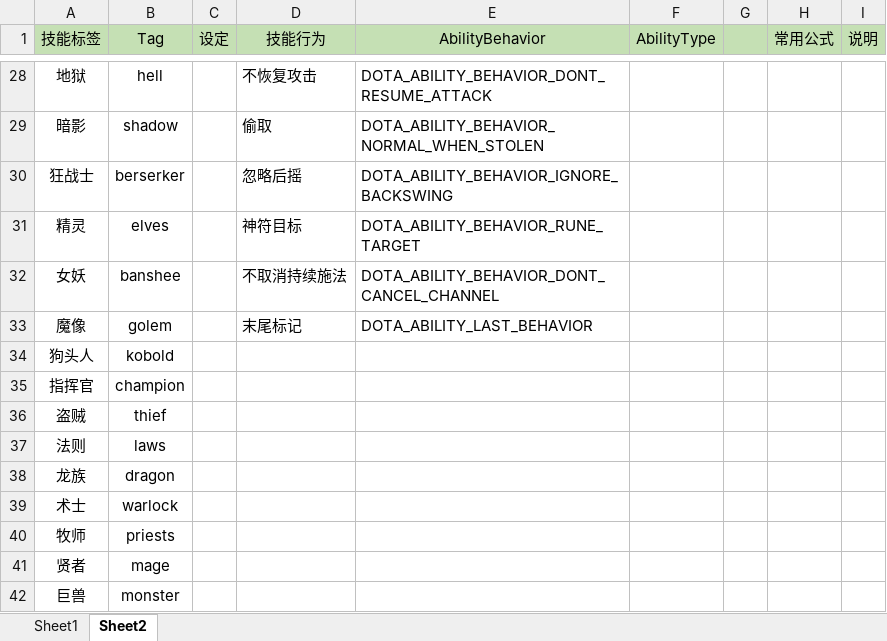
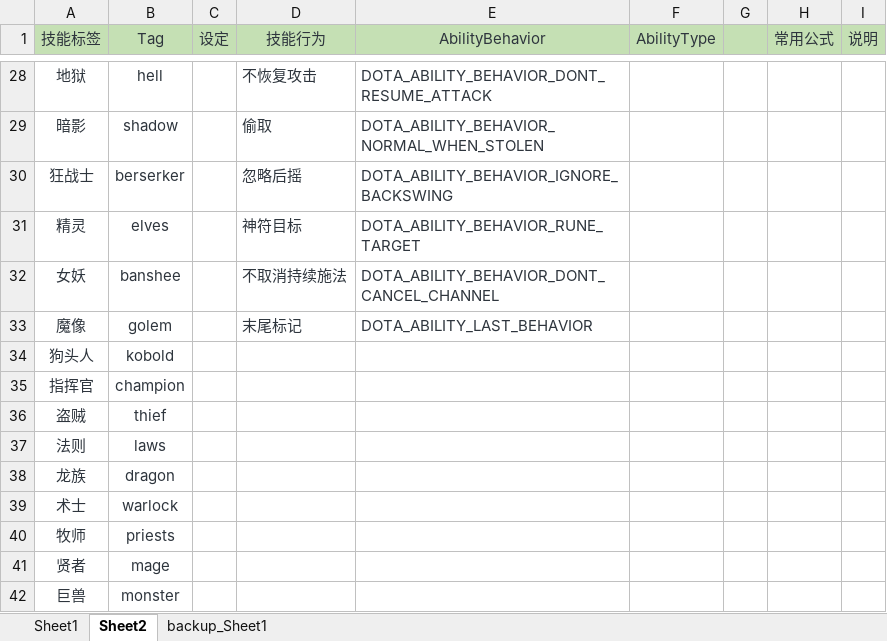
Before and after one commit to BigCiba/GuardingAthena, an Excel workbook: design/3.kv配置表/abilities/ability_heroes.xlsm, sheet Sheet2, drawn as a sheet; only a part is shown, gaps mark what is left out; values as stored, in another font and other column widths than the file's, no borders; conditional formats not drawn; the diff covers the shown part only; the diff names each change by its address in the sheet, - before the commit and + after, or states it on an @@ line.

```diff
--- a/design/3.kv配置表/abilities/ability_heroes.xlsm (sheet Sheet2)
+++ b/design/3.kv配置表/abilities/ability_heroes.xlsm (sheet Sheet2)
+sheet tab: backup_Sheet1
-A1:F1 text colour: black
+A1:F1 text colour: #2E353D
-H1:I1 text colour: black
+H1:I1 text colour: #2E353D
-A28:B42 text colour: black
+A28:B42 text colour: #2E353D
-D28:E33 text colour: black
+D28:E33 text colour: #2E353D
```
Also changed, not shown: cell formats elsewhere in this sheet, sheet Sheet1, 4 other files.
